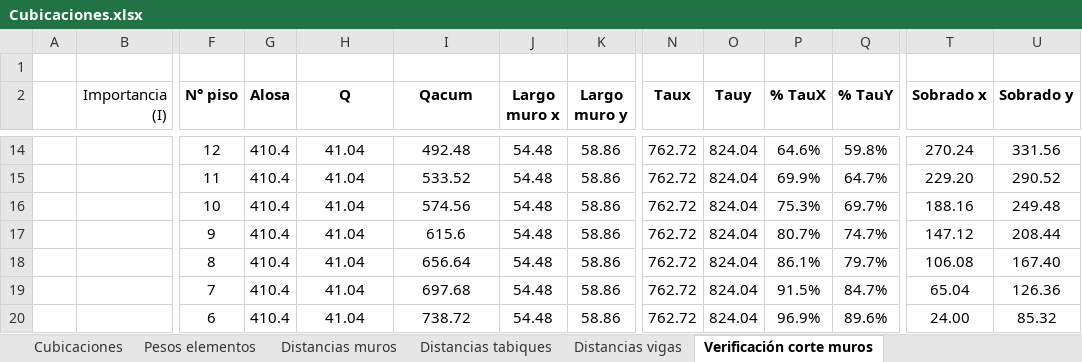
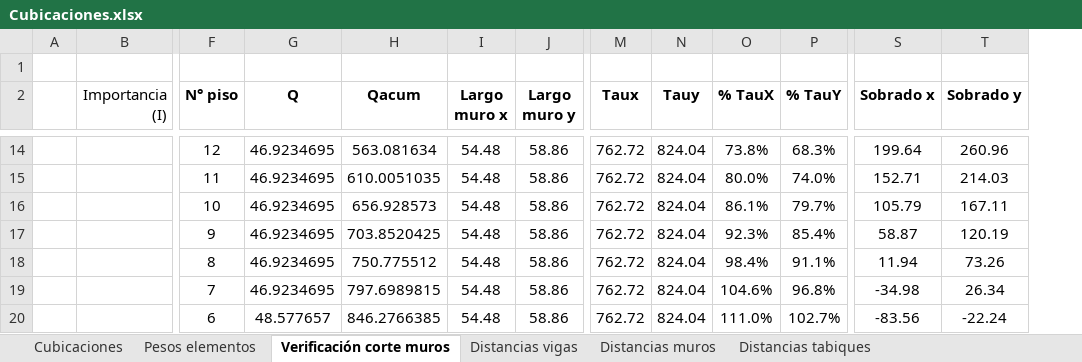
Before and after one commit to ppizarror/proyecto-CI5206, an Excel workbook: Tarea 03/Cubicaciones.xlsx, sheet Verificación corte muros, drawn as a sheet; only a part is shown, gaps mark what is left out; values as stored, in another font and other column widths than the file's, no borders; conditional formats not drawn; removed rows and columns are numbered as before the commit, all else as after; rows hold the shown columns only; the diff covers the shown part only; the diff names each change by its address in the sheet, - before the commit and + after, or states it on an @@ line.

```diff
--- a/Tarea 03/Cubicaciones.xlsx (sheet Verificación corte muros)
+++ b/Tarea 03/Cubicaciones.xlsx (sheet Verificación corte muros)
@@ sheet tab order changed: Cubicaciones | Pesos elementos | Verificación corte muros | Distancias vigas | Distancias muros | Distancias tabiques @@
-column G (Alosa), rows 14-15: 410.4 | 410.4; rows 18-20: all 410.4
-G14:G15 (Q): 41.04
+G14:G15 (Q): 46.9234695
-H14 (Qacum): 492.48
+H14 (Qacum): 563.081634
-O14 (% TauX): 64.6%
+O14 (% TauX): 73.8%
-P14 (% TauY): 59.8%
+P14 (% TauY): 68.3%
-S14 (Sobrado x): 270.24
+S14 (Sobrado x): 199.64
-T14 (Sobrado y): 331.56
+T14 (Sobrado y): 260.96
-H15 (Qacum): 533.52
+H15 (Qacum): 610.0051035
-O15 (% TauX): 69.9%
+O15 (% TauX): 80.0%
-P15 (% TauY): 64.7%
+P15 (% TauY): 74.0%
-S15 (Sobrado x): 229.20
+S15 (Sobrado x): 152.71
-T15 (Sobrado y): 290.52
+T15 (Sobrado y): 214.03
-row 16:  |  | 10 | 410.4 | 41.04 | 574.56 | 54.48 | 58.86 | 762.72 | 824.04 | 75.3% | 69.7% | 188.16 | 249.48
-row 17:  |  | 9 | 410.4 | 41.04 | 615.6 | 54.48 | 58.86 | 762.72 | 824.04 | 80.7% | 74.7% | 147.12 | 208.44
-F16 (N° piso): 8
+F16 (N° piso): 10
-G16 (Q): 41.04
+G16 (Q): 46.9234695
-H16 (Qacum): 656.64
+H16 (Qacum): 656.928573
-S16 (Sobrado x): 106.08
+S16 (Sobrado x): 105.79
-T16 (Sobrado y): 167.40
+T16 (Sobrado y): 167.11
+row 17:  |  | 9 | 46.9234695 | 703.8520425 | 54.48 | 58.86 | 762.72 | 824.04 | 92.3% | 85.4% | 58.87 | 120.19
+row 18:  |  | 8 | 46.9234695 | 750.775512 | 54.48 | 58.86 | 762.72 | 824.04 | 98.4% | 91.1% | 11.94 | 73.26
-G19 (Q): 41.04
+G19 (Q): 46.9234695
-H19 (Qacum): 697.68
+H19 (Qacum): 797.6989815
-O19 (% TauX): 91.5%
+O19 (% TauX): 104.6%
-P19 (% TauY): 84.7%
+P19 (% TauY): 96.8%
-S19 (Sobrado x): 65.04
+S19 (Sobrado x): -34.98
-T19 (Sobrado y): 126.36
+T19 (Sobrado y): 26.34
-G20 (Q): 41.04
+G20 (Q): 48.577657
-H20 (Qacum): 738.72
+H20 (Qacum): 846.2766385
-O20 (% TauX): 96.9%
+O20 (% TauX): 111.0%
-P20 (% TauY): 89.6%
+P20 (% TauY): 102.7%
-S20 (Sobrado x): 24.00
+S20 (Sobrado x): -83.56
-T20 (Sobrado y): 85.32
+T20 (Sobrado y): -22.24
```
Also changed, not shown: 102 edited cells elsewhere in this sheet, sheet Pesos elementos, sheet Distancias vigas, sheet Cubicaciones, formulas that keep their value, hidden cells, 1 other file.
